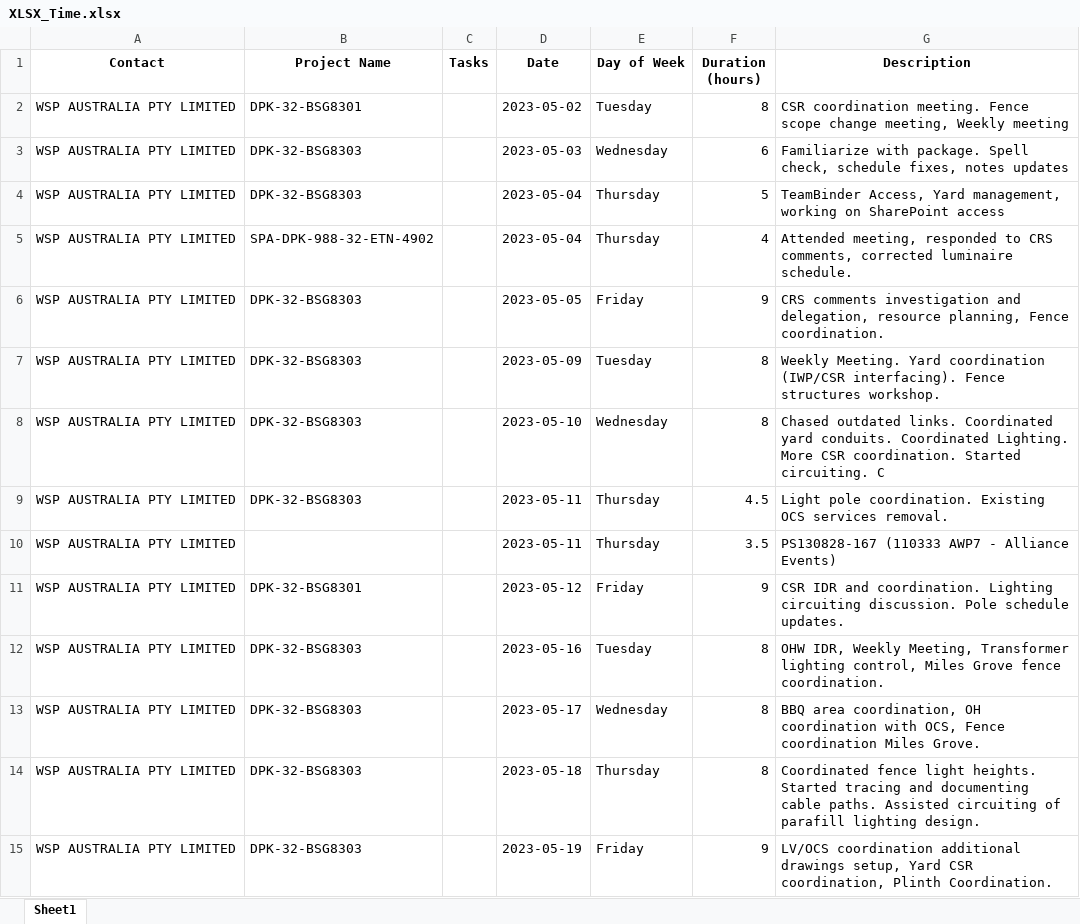
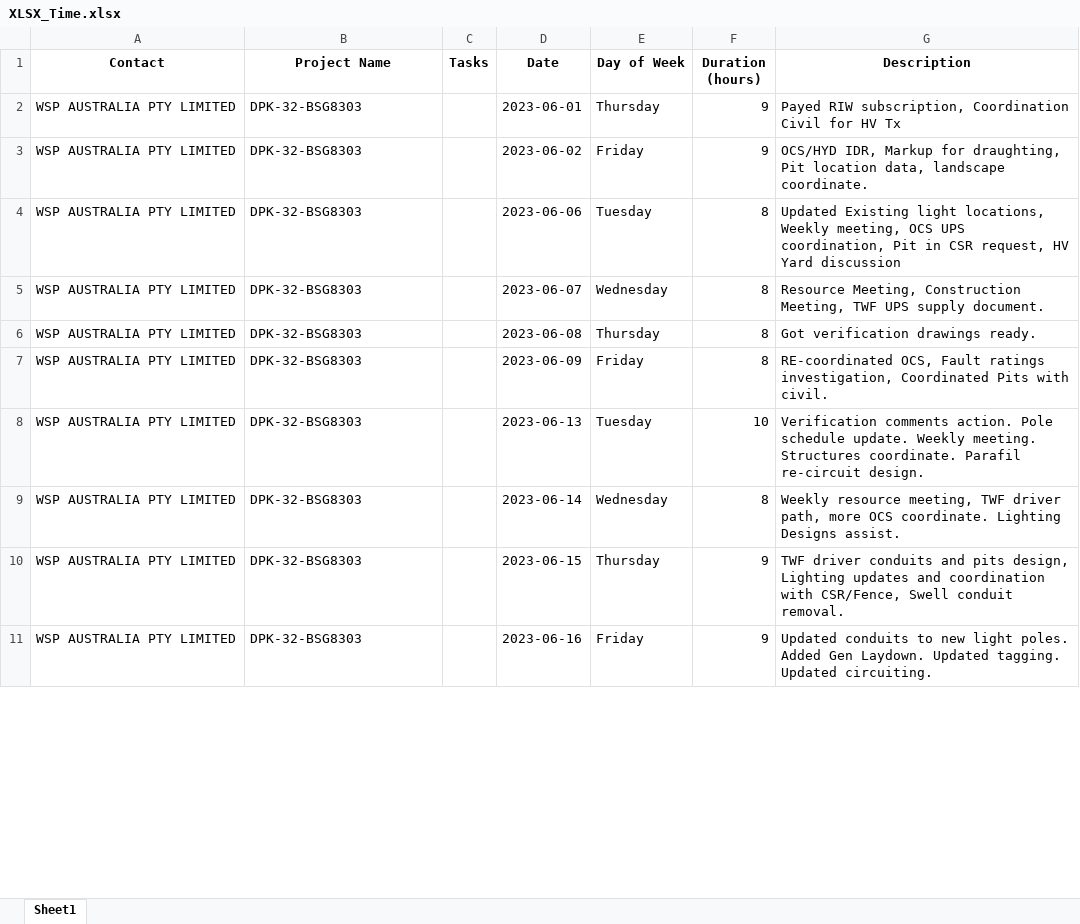
Before and after one commit to Mithkage/KSV, an Excel workbook: XLSX_Time.xlsx, sheet Sheet1, drawn as a sheet; only a part is shown; values as stored, in another font and other column widths than the file's, no borders; removed rows and columns are numbered as before the commit, all else as after; the diff covers the shown part only; the diff names each change by its address in the sheet, - before the commit and + after, or states it on an @@ line.

```diff
--- a/XLSX_Time.xlsx (sheet Sheet1)
+++ b/XLSX_Time.xlsx (sheet Sheet1)
-row 2: WSP AUSTRALIA PTY LIMITED | DPK-32-BSG8301 |  | 2023-05-02 | Tuesday | 8 | CSR coordination meeting. Fence scope change meeting, Weekly meeting
-row 3: WSP AUSTRALIA PTY LIMITED | DPK-32-BSG8303 |  | 2023-05-03 | Wednesday | 6 | Familiarize with package. Spell check, schedule fixes, notes updates
-D2 (Date): 2023-05-04
+D2 (Date): 2023-06-01
-F2 (Duration (hours)): 5
+F2 (Duration (hours)): 9
-G2 (Description): TeamBinder Access, Yard management, working on SharePoint access
+G2 (Description): Payed RIW subscription, Coordination Civil for HV Tx
-row 5: WSP AUSTRALIA PTY LIMITED | SPA-DPK-988-32-ETN-4902 |  | 2023-05-04 | Thursday | 4 | Attended meeting, responded to CRS comments, corrected luminaire schedule.
-D3 (Date): 2023-05-05
+D3 (Date): 2023-06-02
-G3 (Description): CRS comments investigation and delegation, resource planning, Fence coordination.
+G3 (Description): OCS/HYD IDR, Markup for draughting, Pit location data, landscape coordinate.
-D4 (Date): 2023-05-09
+D4 (Date): 2023-06-06
-G4 (Description): Weekly Meeting. Yard coordination (IWP/CSR interfacing). Fence structures workshop.
+G4 (Description): Updated Existing light locations, Weekly meeting, OCS UPS coordination, Pit in CSR request, HV Yard discussion
-D5 (Date): 2023-05-10
+D5 (Date): 2023-06-07
-G5 (Description): Chased outdated links. Coordinated yard conduits. Coordinated Lighting. More CSR coordination. Started circuiting. C
+G5 (Description): Resource Meeting, Construction Meeting, TWF UPS supply document.
-D6 (Date): 2023-05-11
+D6 (Date): 2023-06-08
-F6 (Duration (hours)): 4.5
+F6 (Duration (hours)): 8
-G6 (Description): Light pole coordination. Existing OCS services removal.
+G6 (Description): Got verification drawings ready.
-row 10: WSP AUSTRALIA PTY LIMITED |  |  | 2023-05-11 | Thursday | 3.5 | PS130828-167 (110333 AWP7 - Alliance Events)
-B7 (Project Name): DPK-32-BSG8301
+B7 (Project Name): DPK-32-BSG8303
-D7 (Date): 2023-05-12
+D7 (Date): 2023-06-09
-F7 (Duration (hours)): 9
+F7 (Duration (hours)): 8
-G7 (Description): CSR IDR and coordination. Lighting circuiting discussion. Pole schedule updates.
+G7 (Description): RE-coordinated OCS, Fault ratings investigation, Coordinated Pits with civil.
-D8 (Date): 2023-05-16
+D8 (Date): 2023-06-13
-F8 (Duration (hours)): 8
+F8 (Duration (hours)): 10
-G8 (Description): OHW IDR, Weekly Meeting, Transformer lighting control, Miles Grove fence coordination.
+G8 (Description): Verification comments action. Pole schedule update. Weekly meeting. Structures coordinate. Parafil re-circuit design.
-D9 (Date): 2023-05-17
+D9 (Date): 2023-06-14
-G9 (Description): BBQ area coordination, OH coordination with OCS, Fence coordination Miles Grove.
+G9 (Description): Weekly resource meeting, TWF driver path, more OCS coordinate. Lighting Designs assist.
-D10 (Date): 2023-05-18
+D10 (Date): 2023-06-15
-F10 (Duration (hours)): 8
+F10 (Duration (hours)): 9
-G10 (Description): Coordinated fence light heights. Started tracing and documenting cable paths. Assisted circuiting of parafill lighting design.
+G10 (Description): TWF driver conduits and pits design, Lighting updates and coordination with CSR/Fence, Swell conduit removal.
-D11 (Date): 2023-05-19
+D11 (Date): 2023-06-16
-G11 (Description): LV/OCS coordination additional drawings setup, Yard CSR coordination, Plinth Coordination.
+G11 (Description): Updated conduits to new light poles. Added Gen Laydown. Updated tagging. Updated circuiting.
```
Also changed, not shown: 2 added rows and 18 edited cells elsewhere in this sheet, 3 other files.
